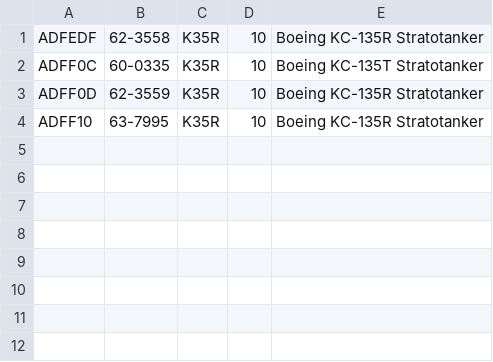
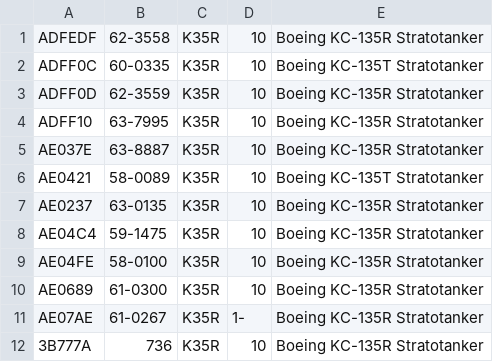
Before and after one commit to cg341/adsbx-type-longnames, a CSV file: individual-types/K35R.csv, drawn as a sheet.

```diff
--- a/individual-types/K35R.csv
+++ b/individual-types/K35R.csv
@@ -4 +4,9 @@ ADFF0D,62-3559,K35R,10,Boeing KC-135R Stratotanker
 ADFF10,63-7995,K35R,10,Boeing KC-135R Stratotanker
+AE037E,63-8887,K35R,10,Boeing KC-135R Stratotanker
+AE0421,58-0089,K35R,10,Boeing KC-135T Stratotanker
+AE0237,63-0135,K35R,10,Boeing KC-135R Stratotanker
+AE04C4,59-1475,K35R,10,Boeing KC-135R Stratotanker
+AE04FE,58-0100,K35R,10,Boeing KC-135R Stratotanker
+AE0689,61-0300,K35R,10,Boeing KC-135R Stratotanker
+AE07AE,61-0267,K35R,1-,Boeing KC-135R Stratotanker
+3B777A,736,K35R,10,Boeing KC-135R Stratotanker
```
Also changed, not shown: 2 other files.
